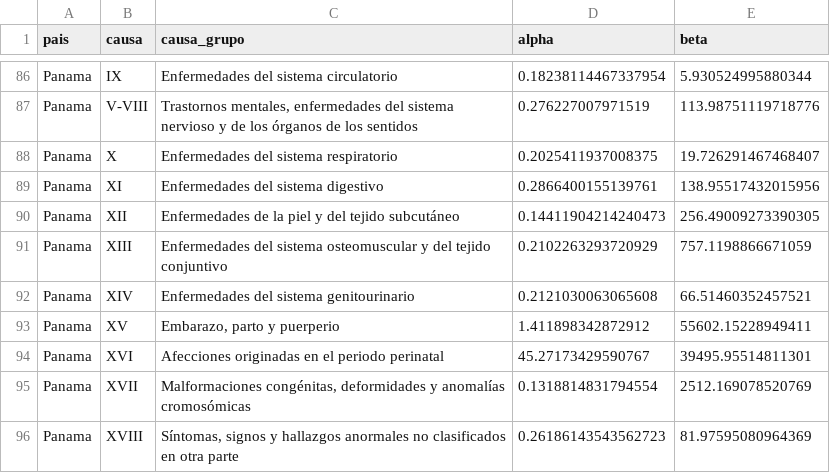
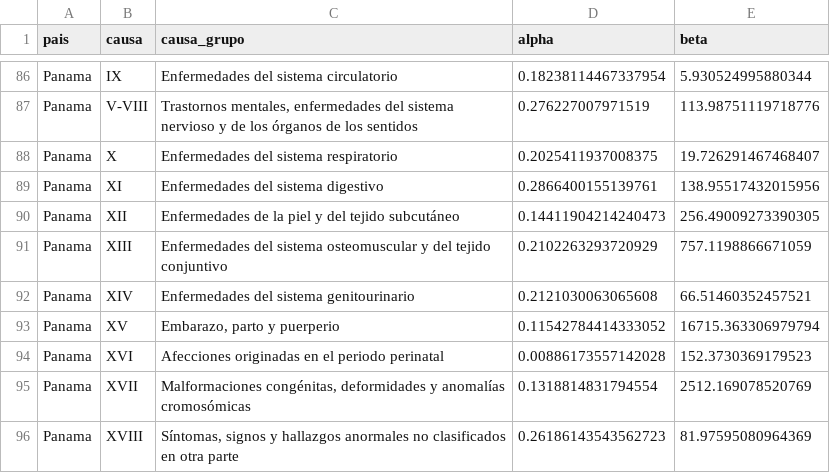
Before and after one commit to CA303-I-2026/Grupo-4-Martingalianos, a CSV file: datos/procesados/parametros_bayesianos_alpha_beta.csv, drawn as a sheet; only a part is shown, gaps mark what is left out; the diff covers the shown part only.

```diff
--- a/datos/procesados/parametros_bayesianos_alpha_beta.csv
+++ b/datos/procesados/parametros_bayesianos_alpha_beta.csv
@@ -92,4 +92,4 @@ Panama,XIII,Enfermedades del sistema osteomuscular y del tejido conjuntivo,0.210
 Panama,XIV,Enfermedades del sistema genitourinario,0.2121030063065608,66.51460352457521
-Panama,XV,"Embarazo, parto y puerperio",1.411898342872912,55602.15228949411
-Panama,XVI,Afecciones originadas en el periodo perinatal,45.27173429590767,39495.95514811301
+Panama,XV,"Embarazo, parto y puerperio",0.11542784414333052,16715.363306979794
+Panama,XVI,Afecciones originadas en el periodo perinatal,0.00886173557142028,152.3730369179523
 Panama,XVII,"Malformaciones congénitas, deformidades y anomalías cromosómicas",0.1318814831794554,2512.169078520769
```
Also changed, not shown: 20 edited cells elsewhere in this file, 4 other files.
